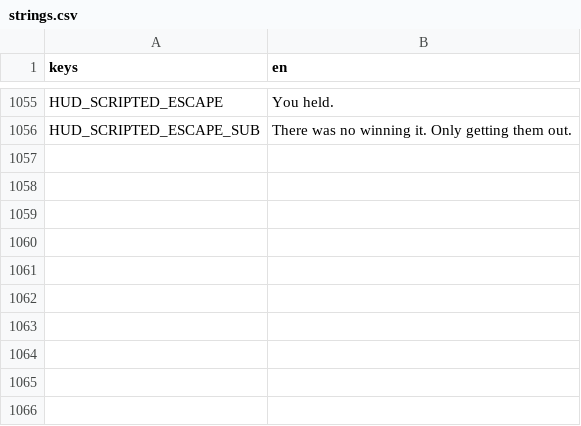
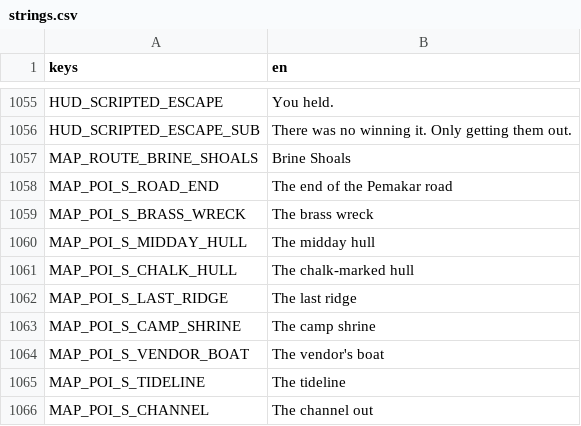
Before and after one commit to LeviticusFigglebottom/ClaudalFantasyX, a CSV file: game/data/loc/strings.csv, drawn as a sheet; only a part is shown, gaps mark what is left out; the diff names each change by its address in the sheet, - before the commit and + after, or states it on an @@ line.

```diff
--- a/game/data/loc/strings.csv
+++ b/game/data/loc/strings.csv
+row 1057: MAP_ROUTE_BRINE_SHOALS | Brine Shoals
+row 1058: MAP_POI_S_ROAD_END | The end of the Pemakar road
+row 1059: MAP_POI_S_BRASS_WRECK | The brass wreck
+row 1060: MAP_POI_S_MIDDAY_HULL | The midday hull
+row 1061: MAP_POI_S_CHALK_HULL | The chalk-marked hull
+row 1062: MAP_POI_S_LAST_RIDGE | The last ridge
+row 1063: MAP_POI_S_CAMP_SHRINE | The camp shrine
+row 1064: MAP_POI_S_VENDOR_BOAT | The vendor's boat
+row 1065: MAP_POI_S_TIDELINE | The tideline
+row 1066: MAP_POI_S_CHANNEL | The channel out
```
Also changed, not shown: 3 other files.
